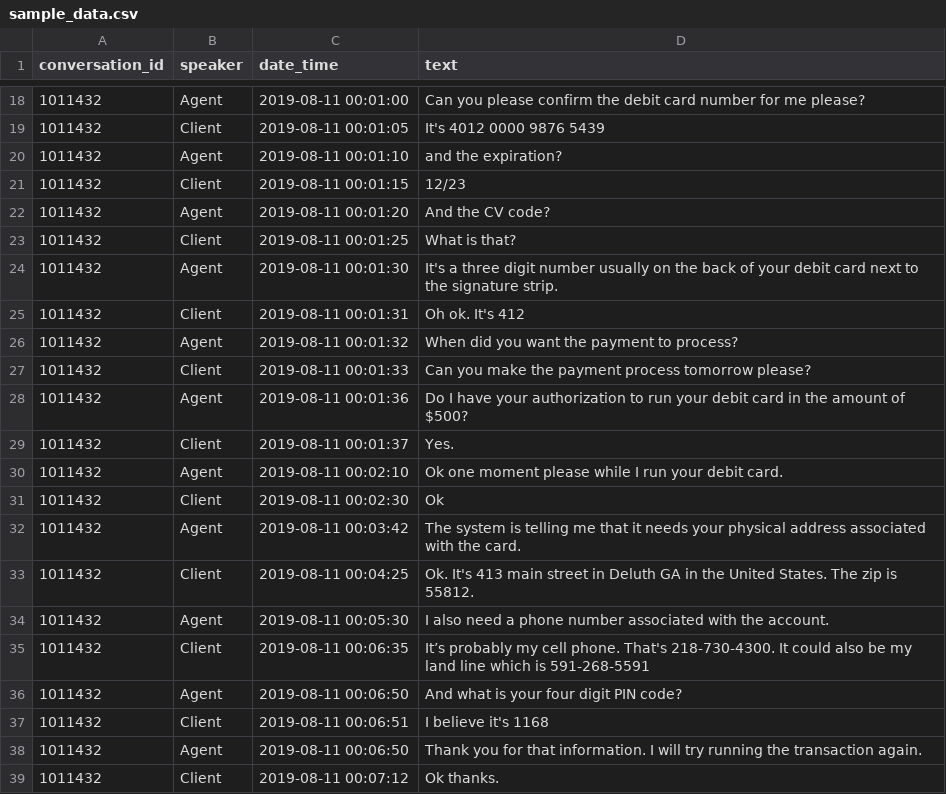
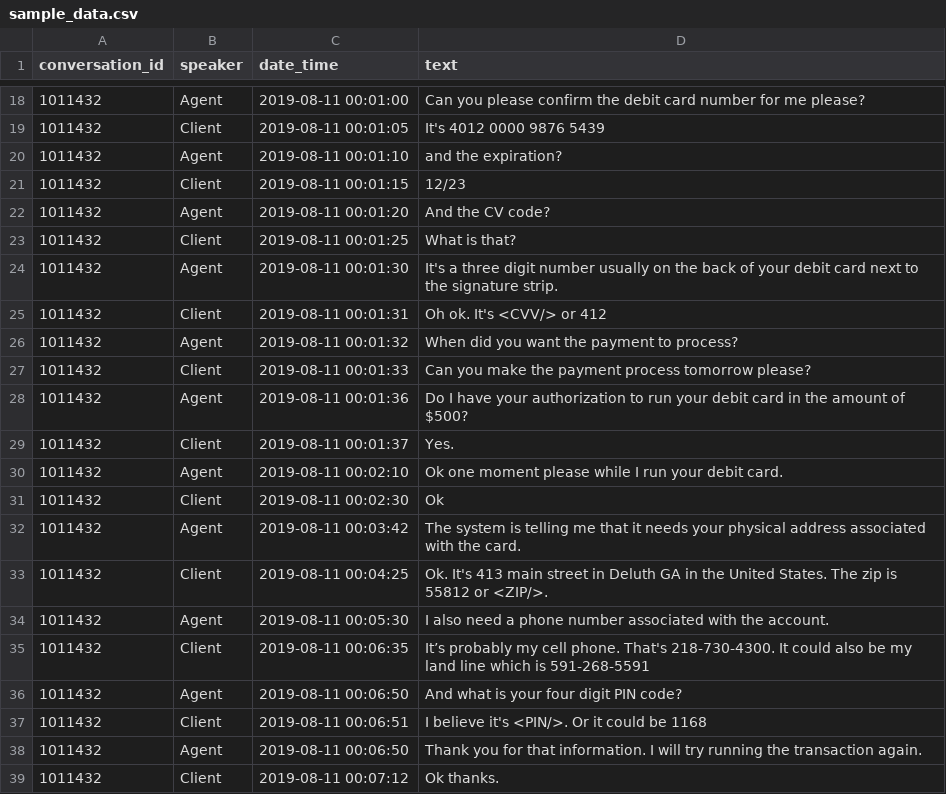
Before and after one commit to eisenzopf/redactomatic, a CSV file: data/sample_data.csv, drawn as a sheet; only a part is shown, gaps mark what is left out.

```diff
--- a/data/sample_data.csv
+++ b/data/sample_data.csv
@@ -24,3 +24,3 @@
 1011432,Agent,2019-08-11 00:01:30,It's a three digit number usually on the back of your debit card next to the signature strip.
-1011432,Client,2019-08-11 00:01:31,Oh ok. It's 412
+1011432,Client,2019-08-11 00:01:31,Oh ok. It's <CVV/> or 412
 1011432,Agent,2019-08-11 00:01:32,When did you want the payment to process?
@@ -32,3 +32,3 @@
 1011432,Agent,2019-08-11 00:03:42,The system is telling me that it needs your physical address associated with the card.
-1011432,Client,2019-08-11 00:04:25,Ok. It's 413 main street in Deluth GA in the United States. The zip is 55812.
+1011432,Client,2019-08-11 00:04:25,Ok. It's 413 main street in Deluth GA in the United States. The zip is 55812 or <ZIP/>.
 1011432,Agent,2019-08-11 00:05:30,I also need a phone number associated with the account.
@@ -36,3 +36,3 @@
 1011432,Agent,2019-08-11 00:06:50,And what is your four digit PIN code?
-1011432,Client,2019-08-11 00:06:51,I believe it's 1168
+1011432,Client,2019-08-11 00:06:51,I believe it's <PIN/>. Or it could be 1168
 1011432,Agent,2019-08-11 00:06:50,Thank you for that information. I will try running the transaction again.
```
Also changed, not shown: data/sample_data_voice.csv, 2 other files.
